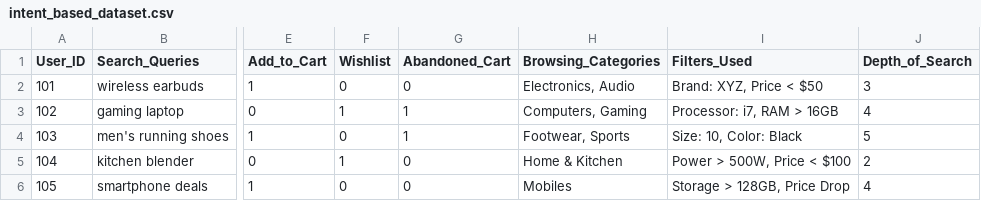
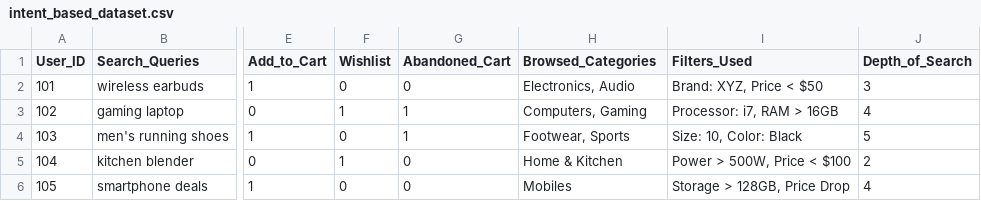
Before and after one commit to vansh-harkut-jiva/product_recommendation_system, a CSV file: api/intent_based_dataset.csv, drawn as a sheet; only a part is shown, gaps mark what is left out; the diff names each change by its address in the sheet, - before the commit and + after, or states it on an @@ line.

Commit message:
Made certain changes in the code of Intent Based Product Recommendation System

```diff
--- a/api/intent_based_dataset.csv
+++ b/api/intent_based_dataset.csv
-H1: Browsing_Categories
+H1: Browsed_Categories
```
Also changed, not shown: 1 other file.
